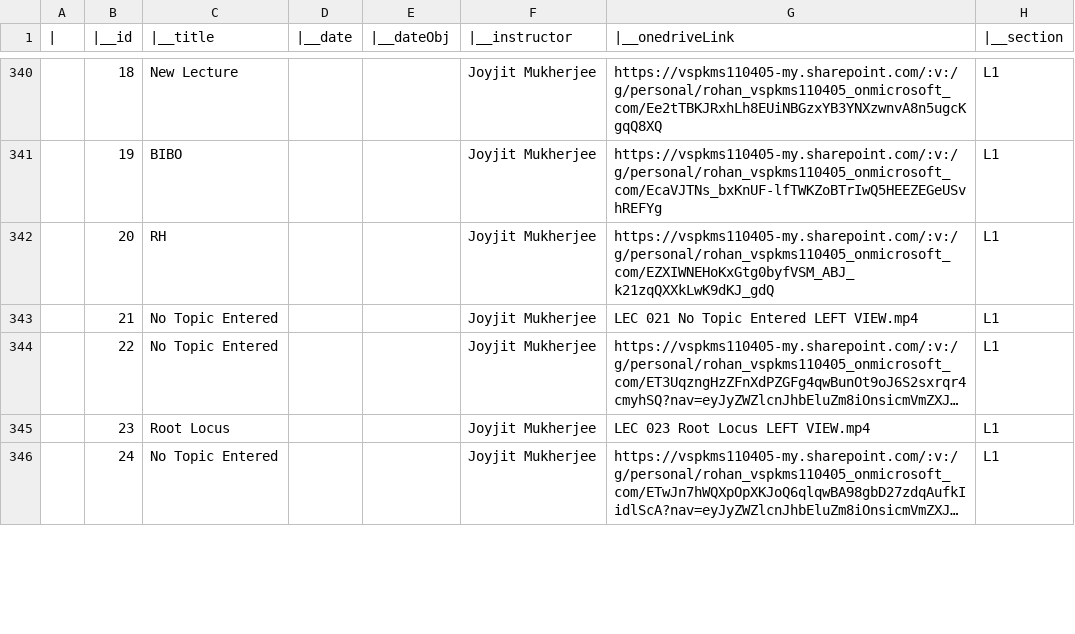
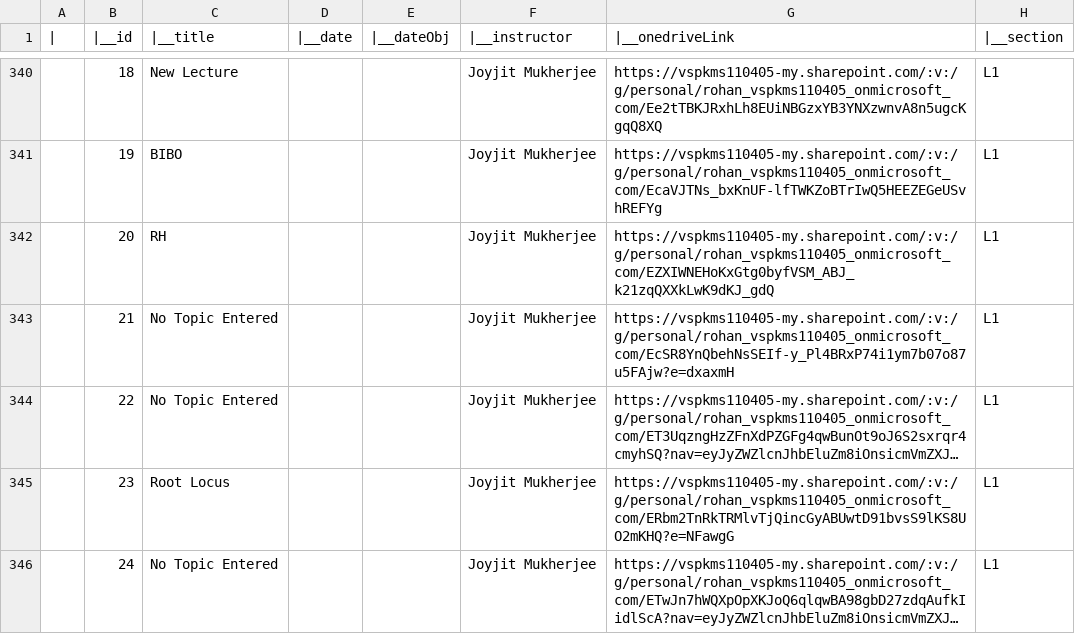
Before and after one commit to roh4n-code/Exampartus, a CSV file: data/lectures.csv, drawn as a sheet; only a part is shown, gaps mark what is left out; long unchanged cells end in …; the diff covers the shown part only; the diff names each change by its address in the sheet, - before the commit and + after, or states it on an @@ line.

```diff
--- a/data/lectures.csv
+++ b/data/lectures.csv
-G343 (|__onedriveLink): LEC 021 No Topic Entered LEFT VIEW.mp4
+G343 (|__onedriveLink): https://vspkms110405-my.sharepoint.com/:v:/g/personal/rohan_vspkms110405_onmicrosoft_com/EcSR8YnQbehNsSEIf-y_Pl4BRxP74i1ym7b07o87u5FAjw?e=dxaxmH
-G345 (|__onedriveLink): LEC 023 Root Locus LEFT VIEW.mp4
+G345 (|__onedriveLink): https://vspkms110405-my.sharepoint.com/:v:/g/personal/rohan_vspkms110405_onmicrosoft_com/ERbm2TnRkTRMlvTjQincGyABUwtD91bvsS9lKS8UO2mKHQ?e=NFawgG
```
Also changed, not shown: 41 edited cells elsewhere in this file, 1 other file.
